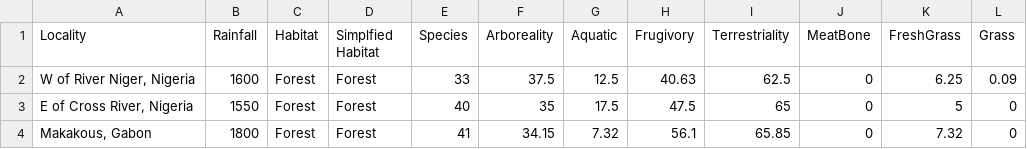
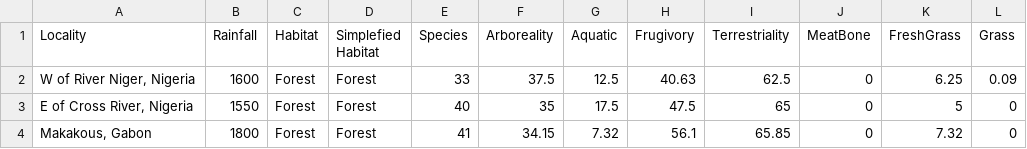
Before and after one commit to wabarr/hompal-stats, a CSV file: datasets/Reed1997_modern_adaptations.csv, drawn as a sheet; only a part is shown.

Commit message:
update

```diff
--- a/datasets/Reed1997_modern_adaptations.csv
+++ b/datasets/Reed1997_modern_adaptations.csv
@@ -1,2 +1,2 @@
-Locality,Rainfall,Habitat,Simplfied Habitat,Species,Arboreality,Aquatic,Frugivory,Terrestriality,MeatBone,FreshGrass,Grass
+Locality,Rainfall,Habitat,Simplefied Habitat,Species,Arboreality,Aquatic,Frugivory,Terrestriality,MeatBone,FreshGrass,Grass
 "W of River Niger, Nigeria",1600,Forest,Forest,33,37.5,12.5,40.63,62.5,0,6.25,0.09
```
